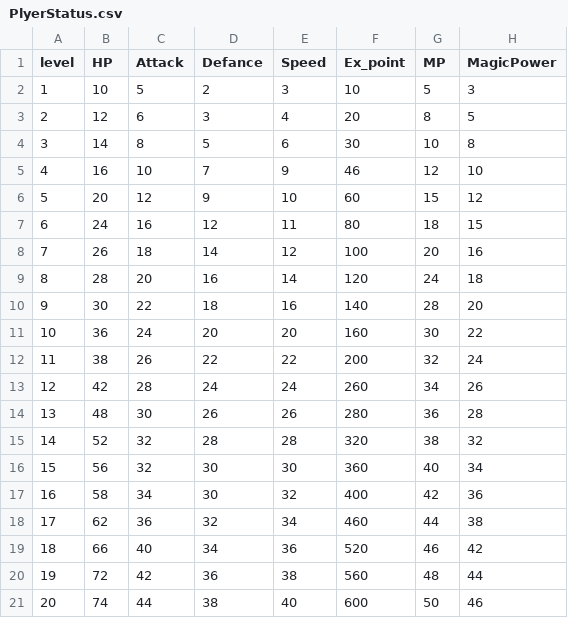
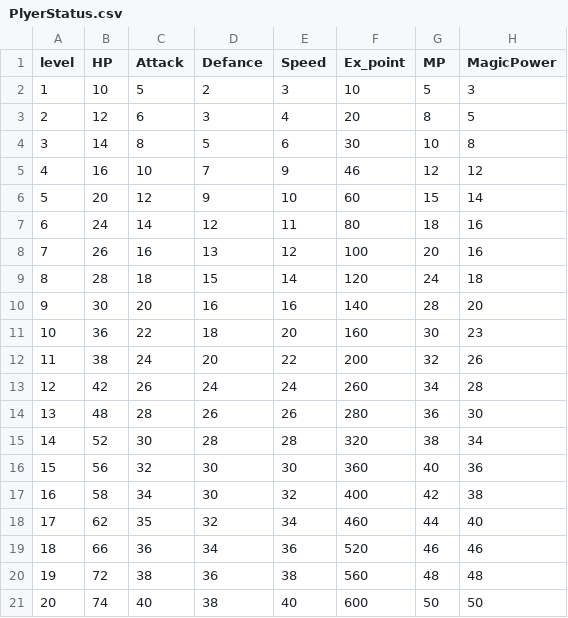
Before and after one commit to ryouga12/Devils_Curce, a CSV file: ManagedDxlGame2023f/ManagedDxlGame/csv/PlyerStatus.csv, drawn as a sheet.

```diff
--- a/ManagedDxlGame2023f/ManagedDxlGame/csv/PlyerStatus.csv
+++ b/ManagedDxlGame2023f/ManagedDxlGame/csv/PlyerStatus.csv
@@ -4,18 +4,18 @@ level,HP,Attack,Defance,Speed,Ex_point,MP,MagicPower
 3,14,8,5,6,30,10,8
-4,16,10,7,9,46,12,10
-5,20,12,9,10,60,15,12
-6,24,16,12,11,80,18,15
-7,26,18,14,12,100,20,16
-8,28,20,16,14,120,24,18
-9,30,22,18,16,140,28,20
-10,36,24,20,20,160,30,22
-11,38,26,22,22,200,32,24
-12,42,28,24,24,260,34,26
-13,48,30,26,26,280,36,28
-14,52,32,28,28,320,38,32
-15,56,32,30,30,360,40,34
-16,58,34,30,32,400,42,36
-17,62,36,32,34,460,44,38
-18,66,40,34,36,520,46,42
-19,72,42,36,38,560,48,44
-20,74,44,38,40,600,50,46
+4,16,10,7,9,46,12,12
+5,20,12,9,10,60,15,14
+6,24,14,12,11,80,18,16
+7,26,16,13,12,100,20,16
+8,28,18,15,14,120,24,18
+9,30,20,16,16,140,28,20
+10,36,22,18,20,160,30,23
+11,38,24,20,22,200,32,26
+12,42,26,24,24,260,34,28
+13,48,28,26,26,280,36,30
+14,52,30,28,28,320,38,34
+15,56,32,30,30,360,40,36
+16,58,34,30,32,400,42,38
+17,62,35,32,34,460,44,40
+18,66,36,34,36,520,46,46
+19,72,38,36,38,560,48,48
+20,74,40,38,40,600,50,50
```
Also changed, not shown: 1 other file.
